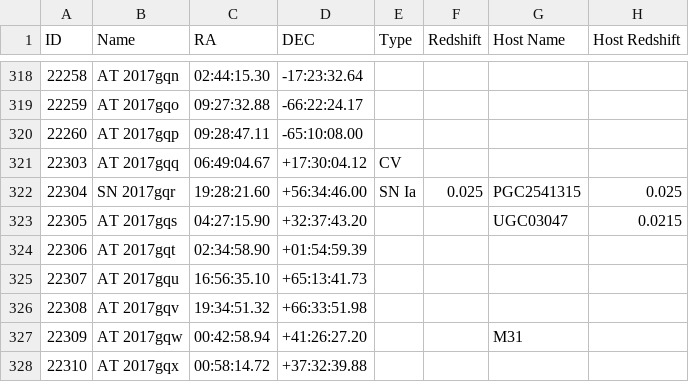
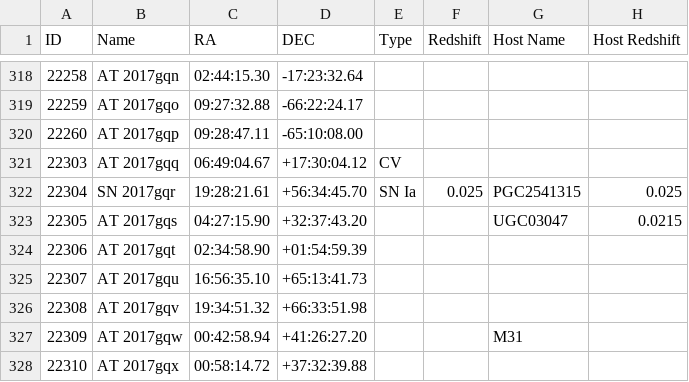
Before and after one commit to astrocatalogs/kne-external, a CSV file: TNS/page-17.csv, drawn as a sheet; only a part is shown, gaps mark what is left out; the diff names each change by its address in the sheet, - before the commit and + after, or states it on an @@ line.

```diff
--- a/TNS/page-17.csv
+++ b/TNS/page-17.csv
-C322 (RA): 19:28:21.60
+C322 (RA): 19:28:21.61
-D322 (DEC): +56:34:46.00
+D322 (DEC): +56:34:45.70
```
Also changed, not shown: TNS/index.csv, TNS/page-10.csv, 2 other files.
